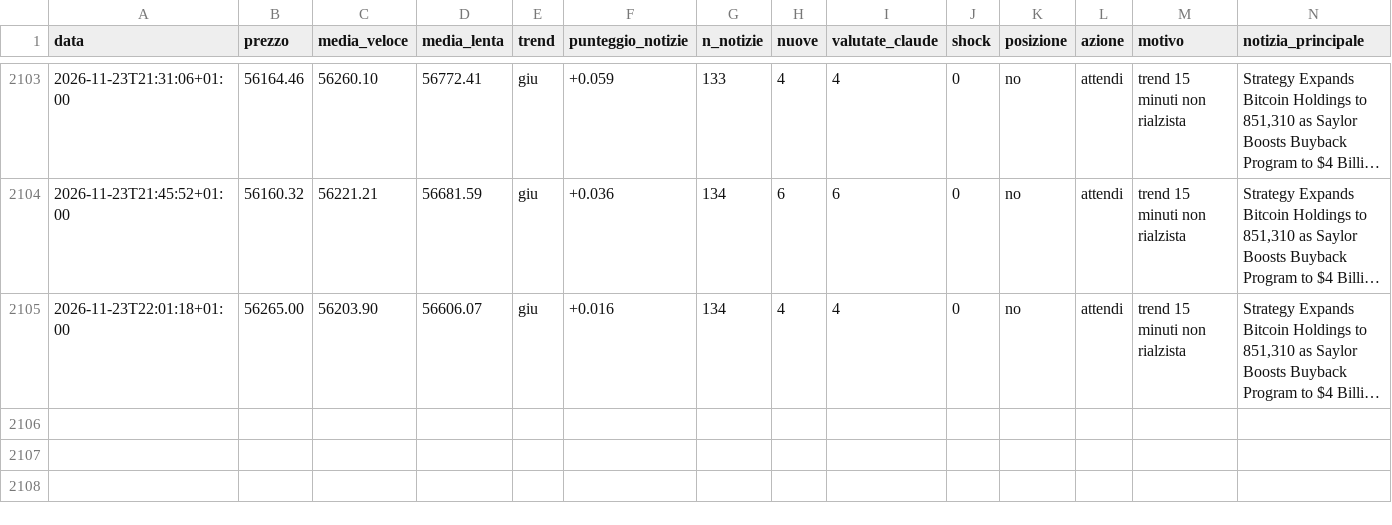
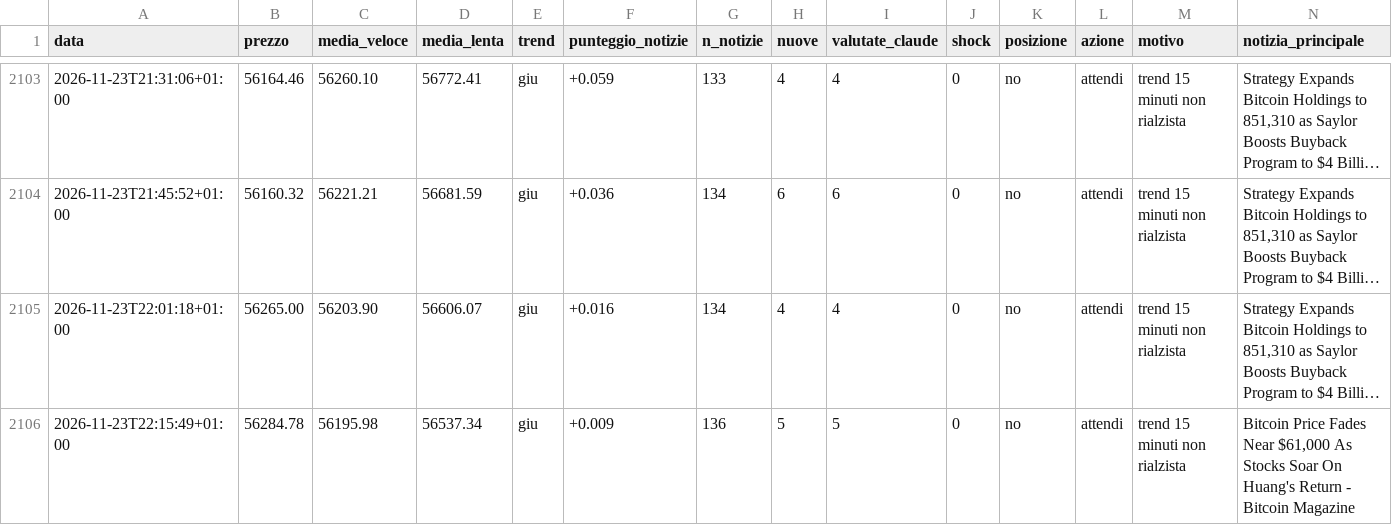
Before and after one commit to Van3d-max/sol-sentinel-, a CSV file: decisioni_btc_veloce.csv, drawn as a sheet; only a part is shown, gaps mark what is left out; long unchanged cells end in …; rows hold the shown columns only; the diff names each change by its address in the sheet, - before the commit and + after, or states it on an @@ line.

```diff
--- a/decisioni_btc_veloce.csv
+++ b/decisioni_btc_veloce.csv
+row 2106: 2026-11-23T22:15:49+01:00 | 56284.78 | 56195.98 | 56537.34 | giu | +0.009 | 136 | 5 | 5 | 0 | no | attendi | trend 15 minuti non rialzista | Bitcoin Price Fades Near $61,000 As Stocks Soar On Huang's Return - Bitcoin Magazine
```
Also changed, not shown: decisioni_eth_veloce.csv, decisioni_shib_veloce.csv, 10 other files.
